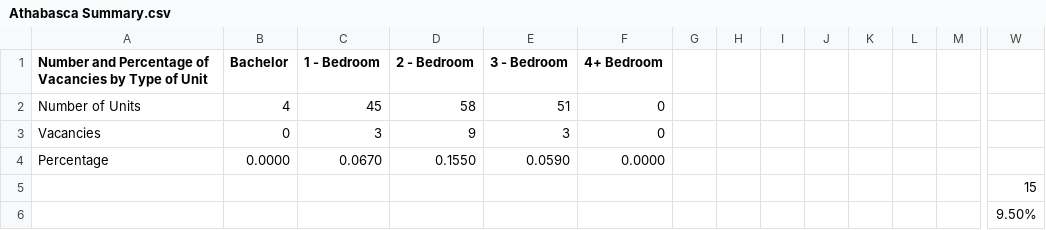
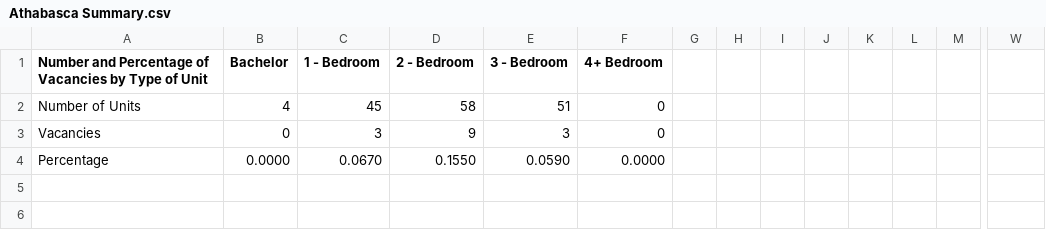
Before and after one commit to Mathemusician1729/DATA-221-Project, a CSV file: Matthew's Data/Athabasca Summary.csv, drawn as a sheet; only a part is shown, gaps mark what is left out; rows hold the shown columns only; the diff names each change by its address in the sheet, - before the commit and + after, or states it on an @@ line.

Commit message:
Athabasca and Bruderheim completed

```diff
--- a/Matthew's Data/Athabasca Summary.csv
+++ b/Matthew's Data/Athabasca Summary.csv
-row 5:  |  |  |  |  |  |  |  |  |  |  |  |  | 15
-row 6:  |  |  |  |  |  |  |  |  |  |  |  |  | 9.50%
```
Also changed, not shown: 2 other files.
